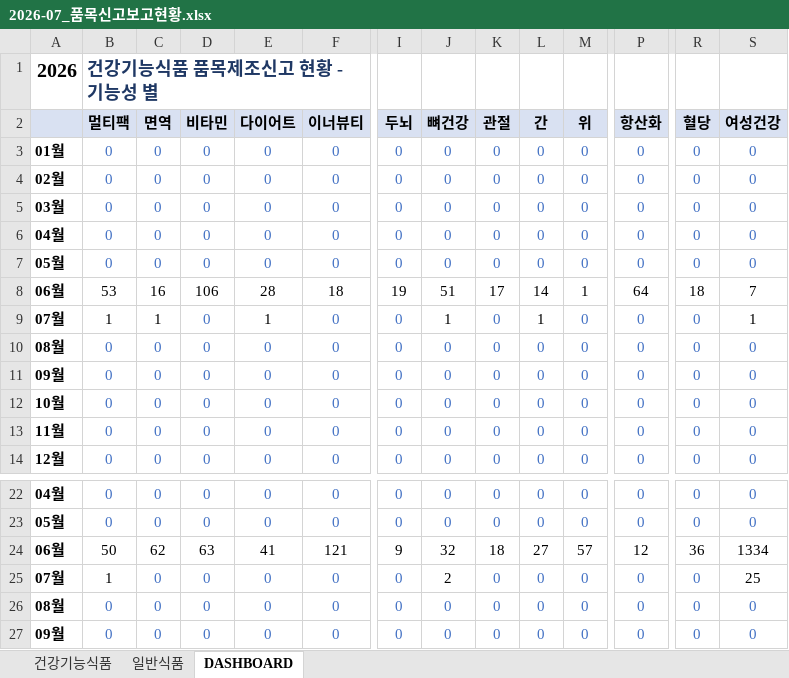
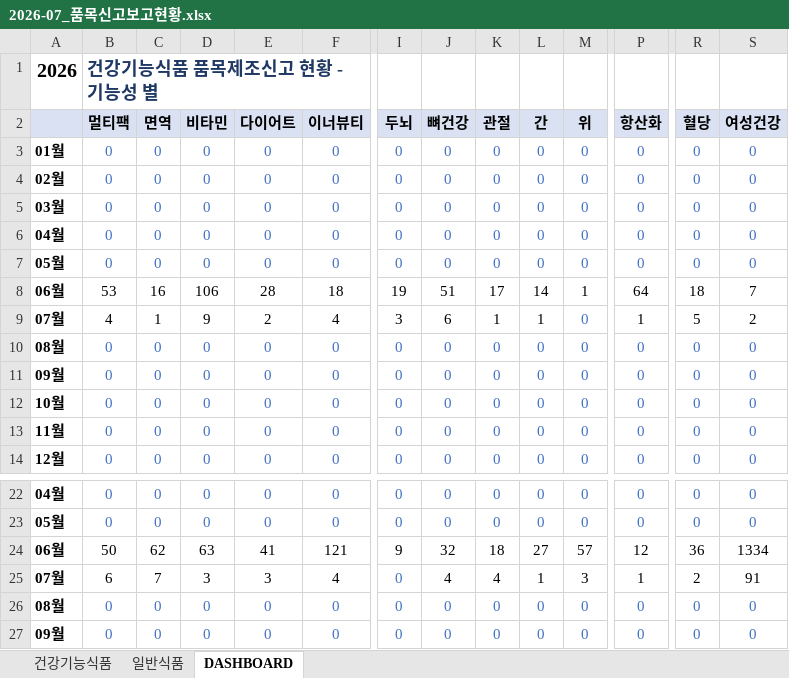
Before and after one commit to primexx98-sudo/food-product-status, an Excel workbook: output/2026-07_품목신고보고현황.xlsx, sheet DASHBOARD, drawn as a sheet; only a part is shown, gaps mark what is left out; values as stored, in another font and other column widths than the file's, no borders; the diff covers the shown part only; the diff names each change by its address in the sheet, - before the commit and + after, or states it on an @@ line.

```diff
--- a/output/2026-07_품목신고보고현황.xlsx (sheet DASHBOARD)
+++ b/output/2026-07_품목신고보고현황.xlsx (sheet DASHBOARD)
-B9 (멀티팩): 1
+B9 (멀티팩): 4
-D9 (비타민): 0
+D9 (비타민): 9
-D9 text colour: #4472C4
+D9 text colour: black
-E9 (다이어트): 1
+E9 (다이어트): 2
-F9 (이너뷰티): 0
+F9 (이너뷰티): 4
-F9 text colour: #4472C4
+F9 text colour: black
-I9 (두뇌): 0
+I9 (두뇌): 3
-I9 text colour: #4472C4
+I9 text colour: black
-J9 (뼈건강): 1
+J9 (뼈건강): 6
-K9 (관절): 0
+K9 (관절): 1
-K9 text colour: #4472C4
+K9 text colour: black
-P9 (항산화): 0
+P9 (항산화): 1
-P9 text colour: #4472C4
+P9 text colour: black
-R9 (혈당): 0
+R9 (혈당): 5
-R9 text colour: #4472C4
+R9 text colour: black
-S9 (여성건강): 1
+S9 (여성건강): 2
-B25 (멀티팩): 1
+B25 (멀티팩): 6
-C25 (면역): 0
+C25 (면역): 7
-C25:F25 text colour: #4472C4
+C25:F25 text colour: black
-D25 (비타민): 0
+D25 (비타민): 3
-E25 (다이어트): 0
+E25 (다이어트): 3
-F25 (이너뷰티): 0
+F25 (이너뷰티): 4
-J25 (뼈건강): 2
+J25 (뼈건강): 4
-K25 (관절): 0
+K25 (관절): 4
-K25:M25 text colour: #4472C4
+K25:M25 text colour: black
-L25 (간): 0
+L25 (간): 1
-M25 (위): 0
+M25 (위): 3
-P25 (항산화): 0
+P25 (항산화): 1
-P25 text colour: #4472C4
+P25 text colour: black
-R25 (혈당): 0
+R25 (혈당): 2
-R25 text colour: #4472C4
+R25 text colour: black
-S25 (여성건강): 25
+S25 (여성건강): 91
```
Also changed, not shown: 7 edited cells elsewhere in this sheet, sheet 일반식품, sheet 건강기능식품.
